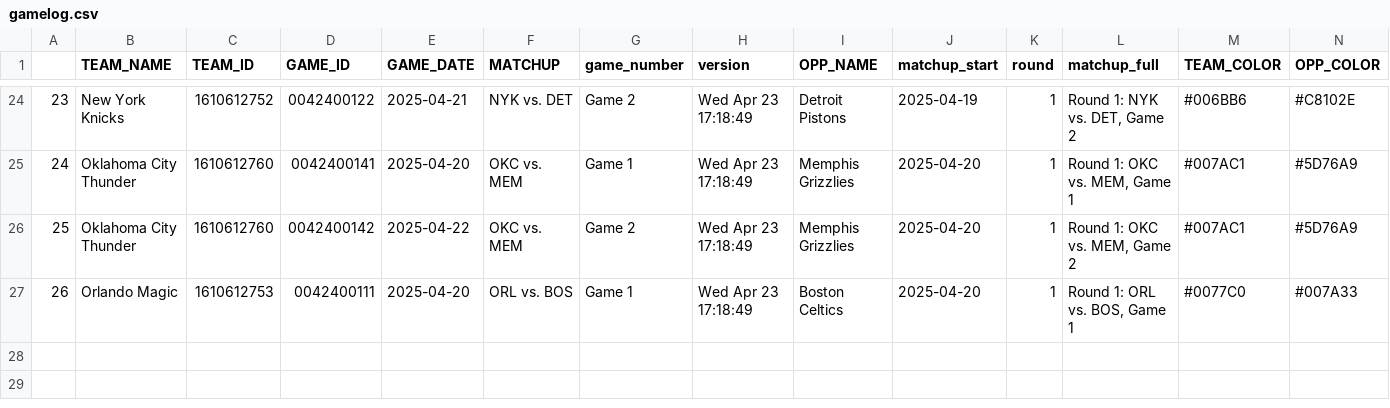
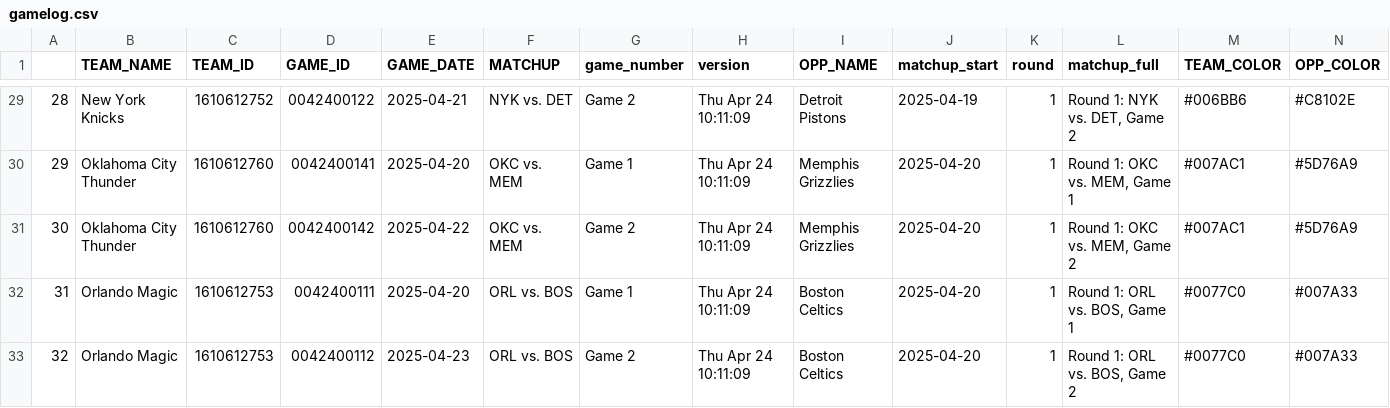
Before and after one commit to Saurabh1975/player_match_up_r, a CSV file: Data/gamelog.csv, drawn as a sheet; only a part is shown, gaps mark what is left out; addresses are those after the commit; the diff covers the shown part only; the diff names each change by its address in the sheet, - before the commit and + after, or states it on an @@ line.

```diff
--- a/Data/gamelog.csv
+++ b/Data/gamelog.csv
@@ column A renumbered between rows 4 and 32 @@
-H29:H32 (version): Wed Apr 23 17:18:49
+H29:H32 (version): Thu Apr 24 10:11:09
+row 33: 32 | Orlando Magic | 1610612753 | 0042400112 | 2025-04-23 | ORL vs. BOS | Game 2 | Thu Apr 24 10:11:09 | Boston Celtics | 2025-04-20 | 1 | Round 1: ORL vs. BOS, Game 2 | #0077C0 | #007A33
```
Also changed, not shown: 5 added rows and 22 edited cells elsewhere in this file, 4 other files.
